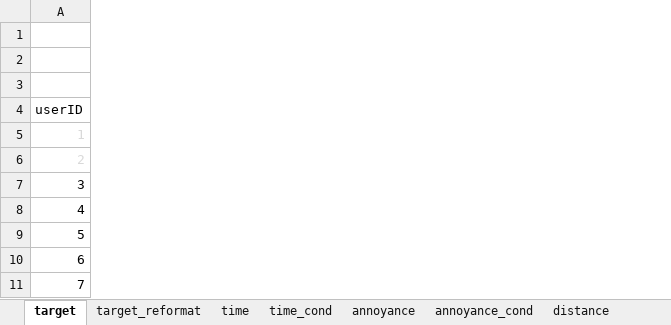
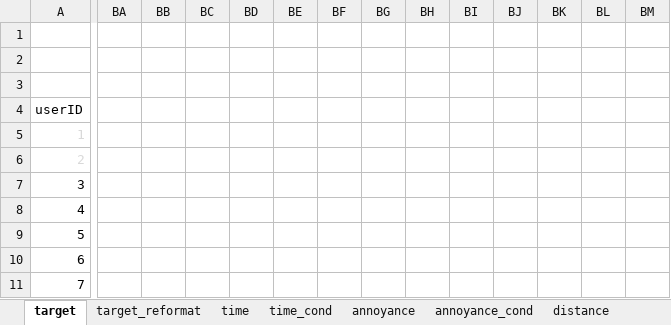
Before and after one commit to PerceptionStudy/Study3, an Excel workbook: UnityProject/results_pilot2.xlsx, sheet target, drawn as a sheet; only a part is shown, gaps mark what is left out; values as stored, in another font and other column widths than the file's, no borders; charts and pictures and conditional formats not drawn; the diff covers the shown part only; the diff names each change by its address in the sheet, - before the commit and + after, or states it on an @@ line.

Commit message:
Pilot 2 -- plotting detection model.

```diff
--- a/UnityProject/results_pilot2.xlsx (sheet target)
+++ b/UnityProject/results_pilot2.xlsx (sheet target)
+column BA, empty
+column BB, empty
+column BC, empty
+column BD, empty
+column BE, empty
+column BF, empty
+column BG, empty
+column BH, empty
+column BI, empty
+column BJ, empty
+column BK, empty
+column BL, empty
+column BM, empty
```
Also changed, not shown: 27 added rows, 27 removed rows, 14 added columns and 166 edited cells elsewhere in this sheet, sheet time_cond, sheet annoyance_cond, charts or pictures.
